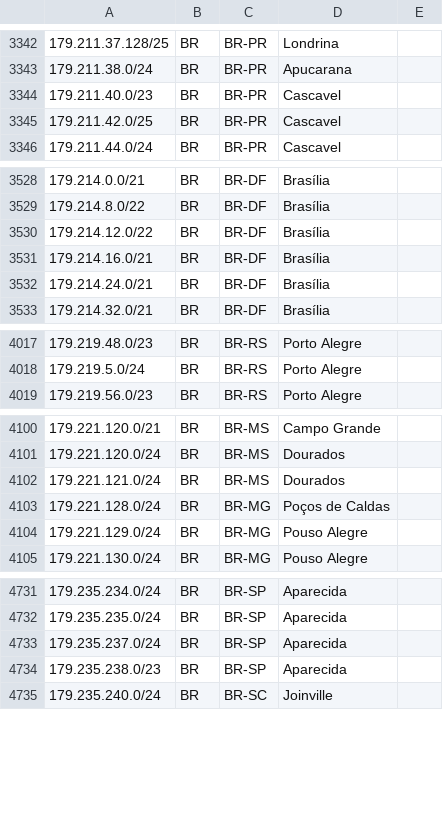
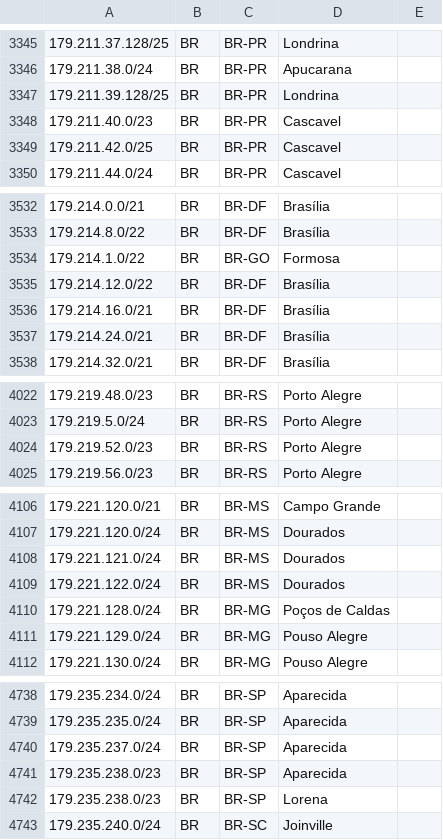
Before and after one commit to rtanajura/geofeed, a CSV file: geofeed.csv, drawn as a sheet; only a part is shown, gaps mark what is left out; the diff covers the shown part only; the diff names each change by its address in the sheet, - before the commit and + after, or states it on an @@ line.

```diff
--- a/geofeed.csv
+++ b/geofeed.csv
+row 3347: 179.211.39.128/25 | BR | BR-PR | Londrina
+row 3534: 179.214.1.0/22 | BR | BR-GO | Formosa
+row 4024: 179.219.52.0/23 | BR | BR-RS | Porto Alegre
+row 4109: 179.221.122.0/24 | BR | BR-MS | Dourados
+row 4742: 179.235.238.0/23 | BR | BR-SP | Lorena
```
Also changed, not shown: 24 added rows, 1 removed row and 30 edited cells elsewhere in this file.
